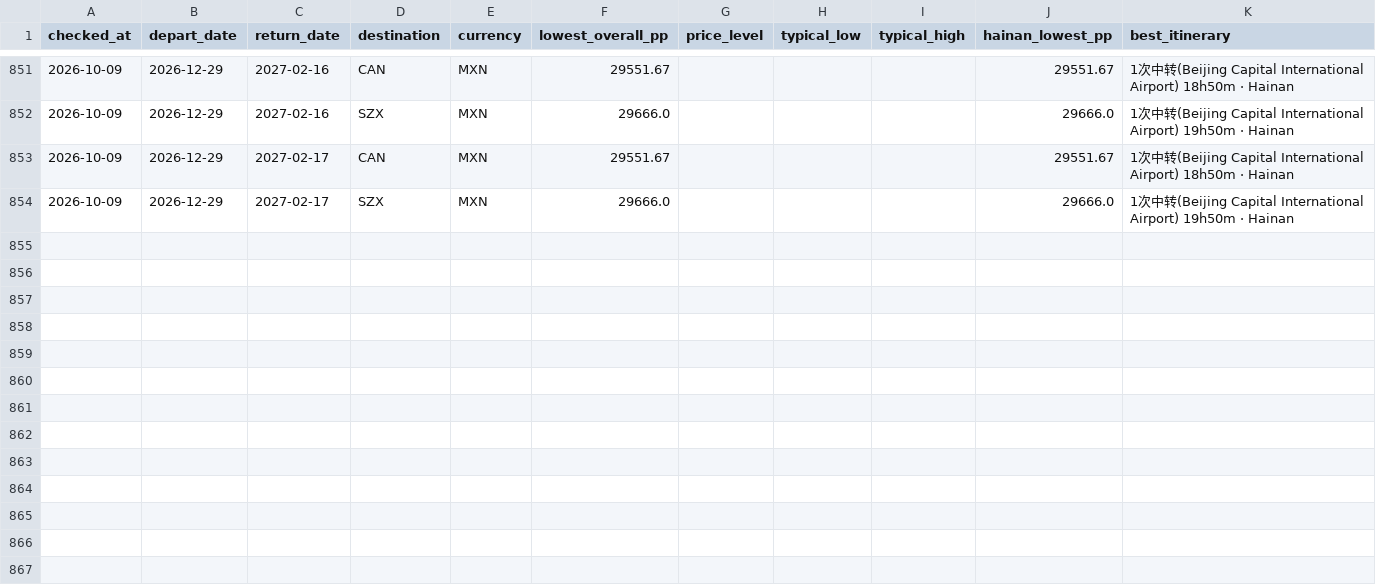
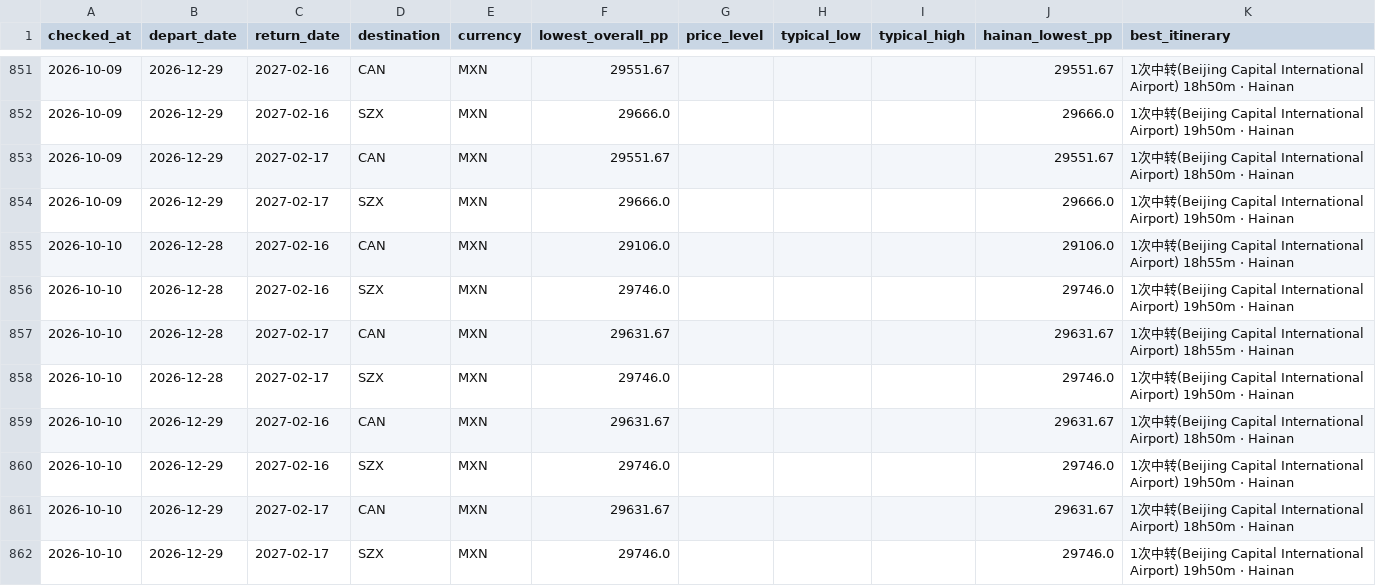
Before and after one commit to WenXuanHuang19/GoHomeMX_CH, a CSV file: data/price_history.csv, drawn as a sheet; only a part is shown, gaps mark what is left out; the diff names each change by its address in the sheet, - before the commit and + after, or states it on an @@ line.

```diff
--- a/data/price_history.csv
+++ b/data/price_history.csv
+row 855: 2026-10-10 | 2026-12-28 | 2027-02-16 | CAN | MXN | 29106.0 |  |  |  | 29106.0 | 1次中转(Beijing Capital International Airport) 18h55m · Hainan
+row 856: 2026-10-10 | 2026-12-28 | 2027-02-16 | SZX | MXN | 29746.0 |  |  |  | 29746.0 | 1次中转(Beijing Capital International Airport) 19h50m · Hainan
+row 857: 2026-10-10 | 2026-12-28 | 2027-02-17 | CAN | MXN | 29631.67 |  |  |  | 29631.67 | 1次中转(Beijing Capital International Airport) 18h55m · Hainan
+row 858: 2026-10-10 | 2026-12-28 | 2027-02-17 | SZX | MXN | 29746.0 |  |  |  | 29746.0 | 1次中转(Beijing Capital International Airport) 19h50m · Hainan
+row 859: 2026-10-10 | 2026-12-29 | 2027-02-16 | CAN | MXN | 29631.67 |  |  |  | 29631.67 | 1次中转(Beijing Capital International Airport) 18h50m · Hainan
+row 860: 2026-10-10 | 2026-12-29 | 2027-02-16 | SZX | MXN | 29746.0 |  |  |  | 29746.0 | 1次中转(Beijing Capital International Airport) 19h50m · Hainan
+row 861: 2026-10-10 | 2026-12-29 | 2027-02-17 | CAN | MXN | 29631.67 |  |  |  | 29631.67 | 1次中转(Beijing Capital International Airport) 18h50m · Hainan
+row 862: 2026-10-10 | 2026-12-29 | 2027-02-17 | SZX | MXN | 29746.0 |  |  |  | 29746.0 | 1次中转(Beijing Capital International Airport) 19h50m · Hainan
```
